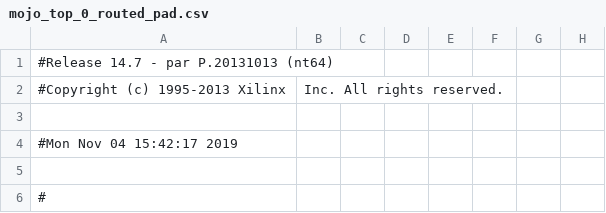
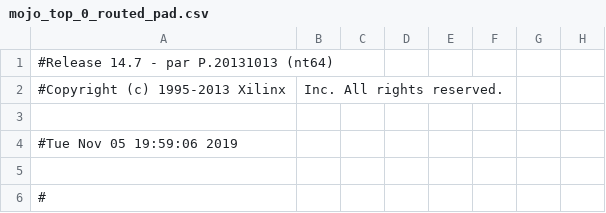
Before and after one commit to cinnamon-rolling/16BitALU, a CSV file: work/planAhead/16BitALU/16BitALU.runs/impl_1/mojo_top_0_routed_pad.csv, drawn as a sheet; only a part is shown; the diff names each change by its address in the sheet, - before the commit and + after, or states it on an @@ line.

```diff
--- a/work/planAhead/16BitALU/16BitALU.runs/impl_1/mojo_top_0_routed_pad.csv
+++ b/work/planAhead/16BitALU/16BitALU.runs/impl_1/mojo_top_0_routed_pad.csv
-A4: #Mon Nov 04 15:42:17 2019
+A4: #Tue Nov 05 19:59:06 2019
```
Also changed, not shown: 48 other files.
